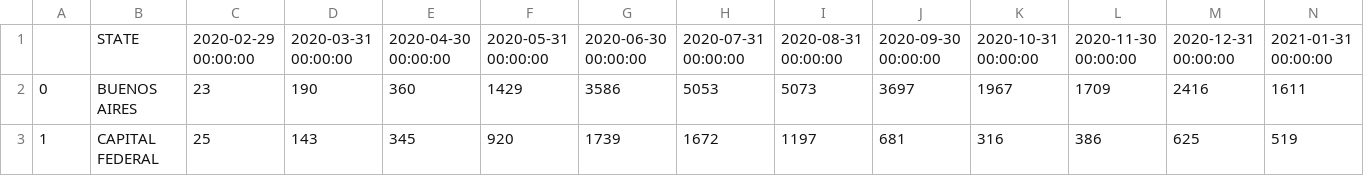
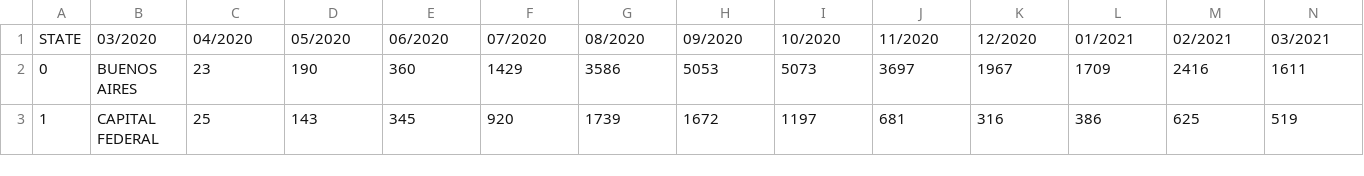
Before and after one commit to ReallyRad/ArgentinaIvermectina, a CSV file: data/deaths.csv, drawn as a sheet; only a part is shown; removed rows and columns are numbered as before the commit, all else as after; rows hold the shown columns only; the diff names each change by its address in the sheet, - before the commit and + after, or states it on an @@ line.

Commit message:
deaths

```diff
--- a/data/deaths.csv
+++ b/data/deaths.csv
-row 1:  | STATE | 2020-02-29 00:00:00 | 2020-03-31 00:00:00 | 2020-04-30 00:00:00 | 2020-05-31 00:00:00 | 2020-06-30 00:00:00 | 2020-07-31 00:00:00 | 2020-08-31 00:00:00 | 2020-09-30 00:00:00 | 2020-10-31 00:00:00 | 2020-11-30 00:00:00 | 2020-12-31 00:00:00 | 2021-01-31 00:00:00
+row 1: STATE | 03/2020 | 04/2020 | 05/2020 | 06/2020 | 07/2020 | 08/2020 | 09/2020 | 10/2020 | 11/2020 | 12/2020 | 01/2021 | 02/2021 | 03/2021
```
Also changed, not shown: data/merged_dataset.csv, 2 other files.
